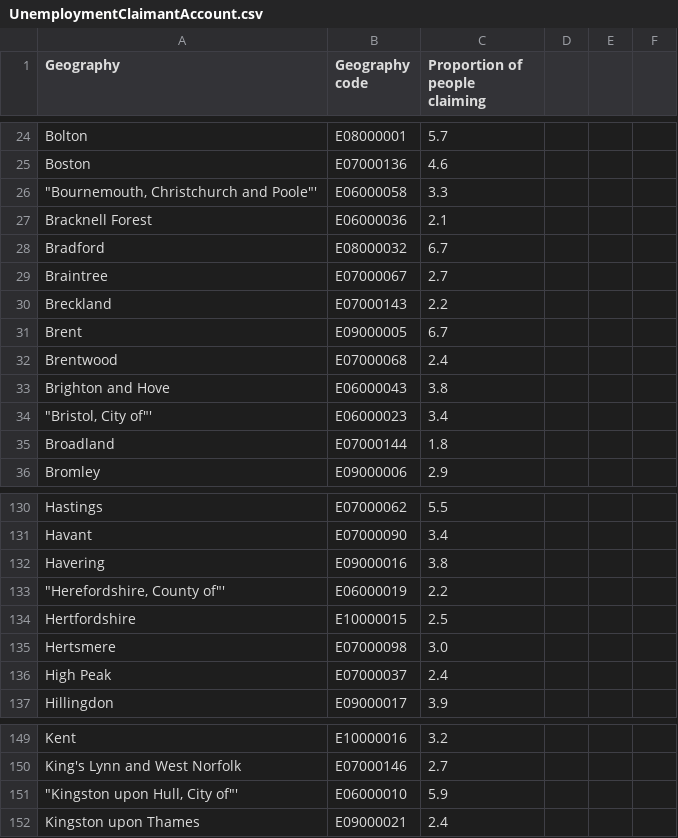
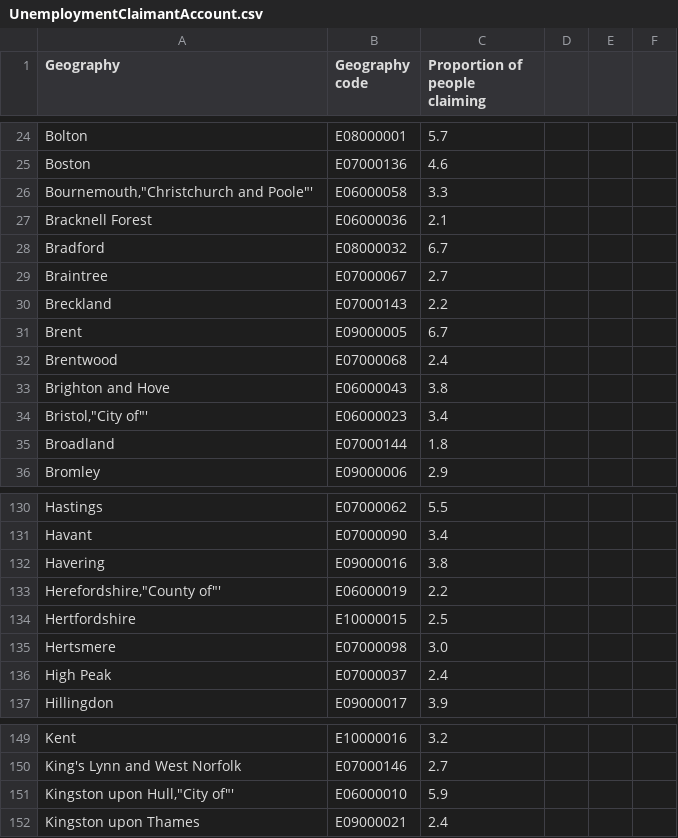
Before and after one commit to haorui8/haorui8.github.io, a CSV file: Project/UnemploymentClaimantAccount.csv, drawn as a sheet; only a part is shown, gaps mark what is left out.

Commit message:
Add files via upload

```diff
--- a/Project/UnemploymentClaimantAccount.csv
+++ b/Project/UnemploymentClaimantAccount.csv
@@ -25,3 +25,3 @@ Bolton,E08000001,5.7,,,
 Boston,E07000136,4.6,,,
-"""Bournemouth, Christchurch and Poole""'",E06000058,3.3,,,
+"Bournemouth,""Christchurch and Poole""'",E06000058,3.3,,,
 Bracknell Forest,E06000036,2.1,,,
@@ -33,3 +33,3 @@ Brentwood,E07000068,2.4,,,
 Brighton and Hove,E06000043,3.8,,,
-"""Bristol, City of""'",E06000023,3.4,,,
+"Bristol,""City of""'",E06000023,3.4,,,
 Broadland,E07000144,1.8,,,
@@ -132,3 +132,3 @@ Havant,E07000090,3.4,,,
 Havering,E09000016,3.8,,,
-"""Herefordshire, County of""'",E06000019,2.2,,,
+"Herefordshire,""County of""'",E06000019,2.2,,,
 Hertfordshire,E10000015,2.5,,,
@@ -150,3 +150,3 @@ Kent,E10000016,3.2,,,
 King's Lynn and West Norfolk,E07000146,2.7,,,
-"""Kingston upon Hull, City of""'",E06000010,5.9,,,
+"Kingston upon Hull,""City of""'",E06000010,5.9,,,
 Kingston upon Thames,E09000021,2.4,,,
```
